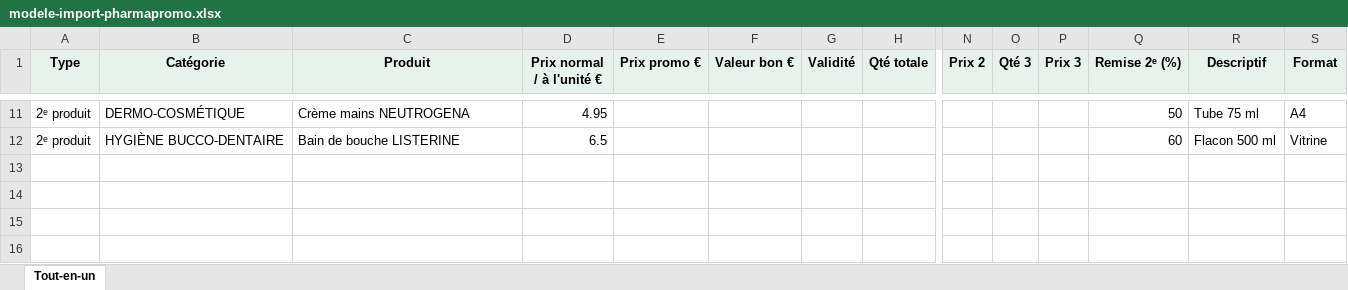
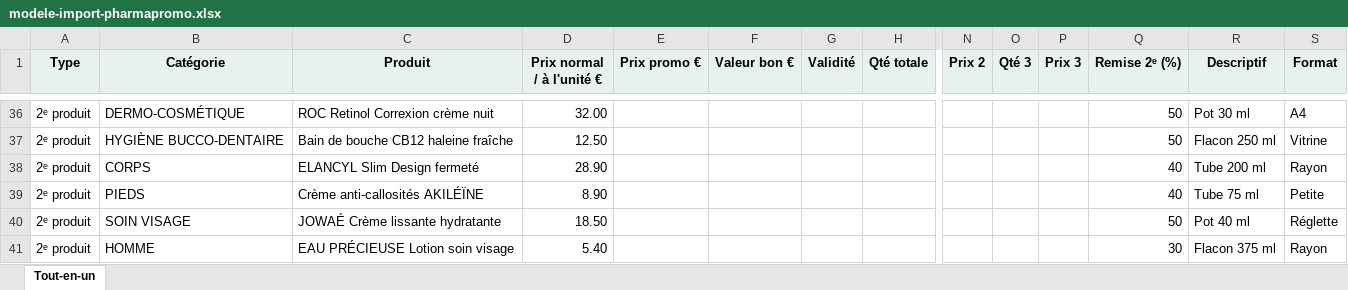
Before and after one commit to mslamanijoly-bot/pharmapromo, an Excel workbook: public/modele-import-pharmapromo.xlsx, sheet Tout-en-un, drawn as a sheet; only a part is shown, gaps mark what is left out; values as stored, in another font and other column widths than the file's, no borders; addresses are those after the commit; rows hold the shown columns only; the diff covers the shown part only; the diff names each change by its address in the sheet, - before the commit and + after, or states it on an @@ line.

```diff
--- a/public/modele-import-pharmapromo.xlsx (sheet Tout-en-un)
+++ b/public/modele-import-pharmapromo.xlsx (sheet Tout-en-un)
-C36 (Produit): Crème mains NEUTROGENA
+C36 (Produit): ROC Retinol Correxion crème nuit
-D36 (Prix normal / à l'unité €): 4.95
+D36 (Prix normal / à l'unité €): 32.00
-R36 (Descriptif): Tube 75 ml
+R36 (Descriptif): Pot 30 ml
-C37 (Produit): Bain de bouche LISTERINE
+C37 (Produit): Bain de bouche CB12 haleine fraîche
-D37 (Prix normal / à l'unité €): 6.5
+D37 (Prix normal / à l'unité €): 12.50
-Q37 (Remise 2ᵉ (%)): 60
+Q37 (Remise 2ᵉ (%)): 50
-R37 (Descriptif): Flacon 500 ml
+R37 (Descriptif): Flacon 250 ml
+row 38: 2ᵉ produit | CORPS | ELANCYL Slim Design fermeté | 28.90 |  |  |  |  |  |  |  | 40 | Tube 200 ml | Rayon
+row 39: 2ᵉ produit | PIEDS | Crème anti-callosités AKILÉÏNE | 8.90 |  |  |  |  |  |  |  | 40 | Tube 75 ml | Petite
+row 40: 2ᵉ produit | SOIN VISAGE | JOWAÉ Crème lissante hydratante | 18.50 |  |  |  |  |  |  |  | 50 | Pot 40 ml | Réglette
+row 41: 2ᵉ produit | HOMME | EAU PRÉCIEUSE Lotion soin visage | 5.40 |  |  |  |  |  |  |  | 30 | Flacon 375 ml | Rayon
```
Also changed, not shown: 31 added rows, 6 removed rows and 9 edited cells elsewhere in this sheet, pharmapromo-import.xlsx, public/test-import-complet.xlsx, 4 other files.
